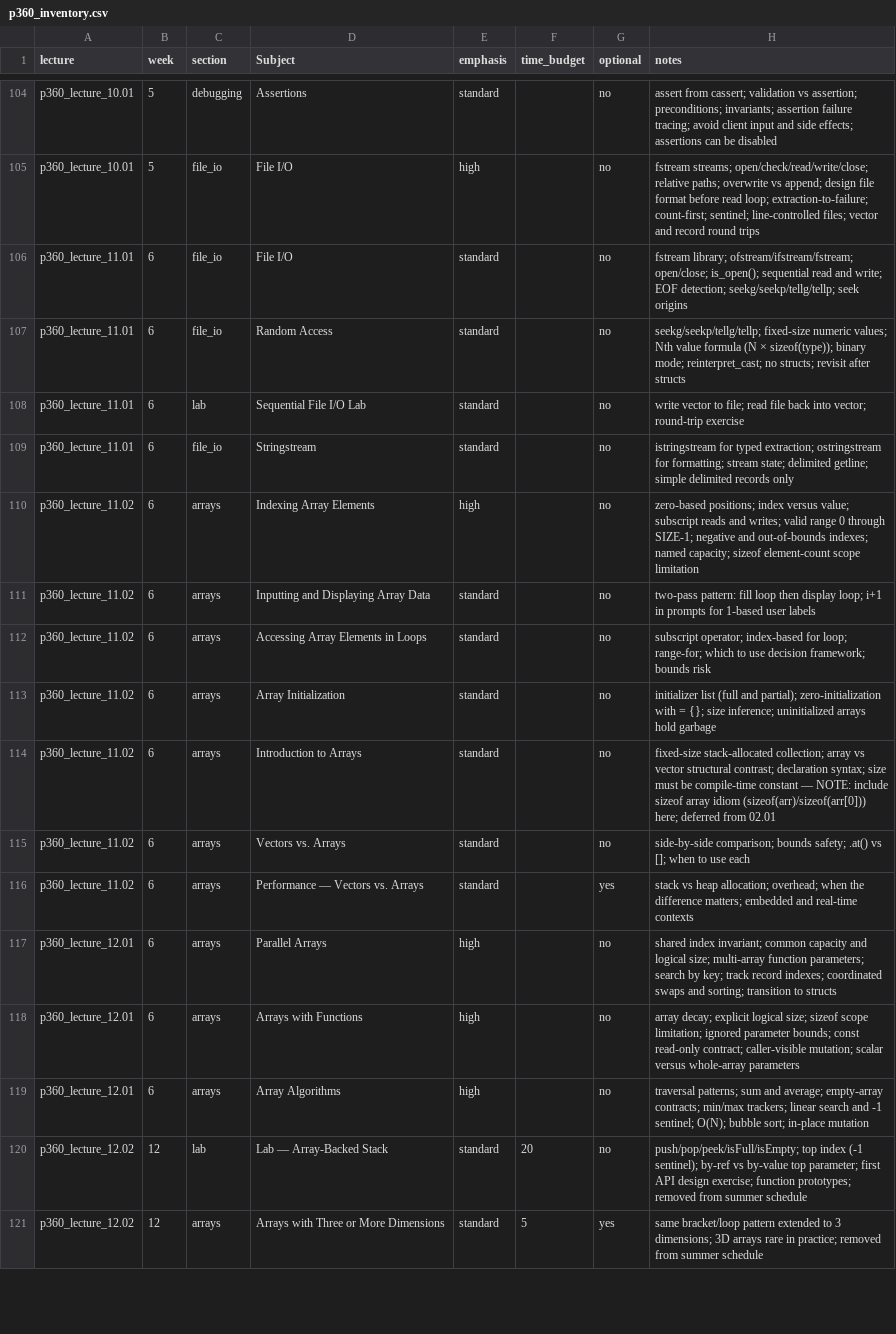
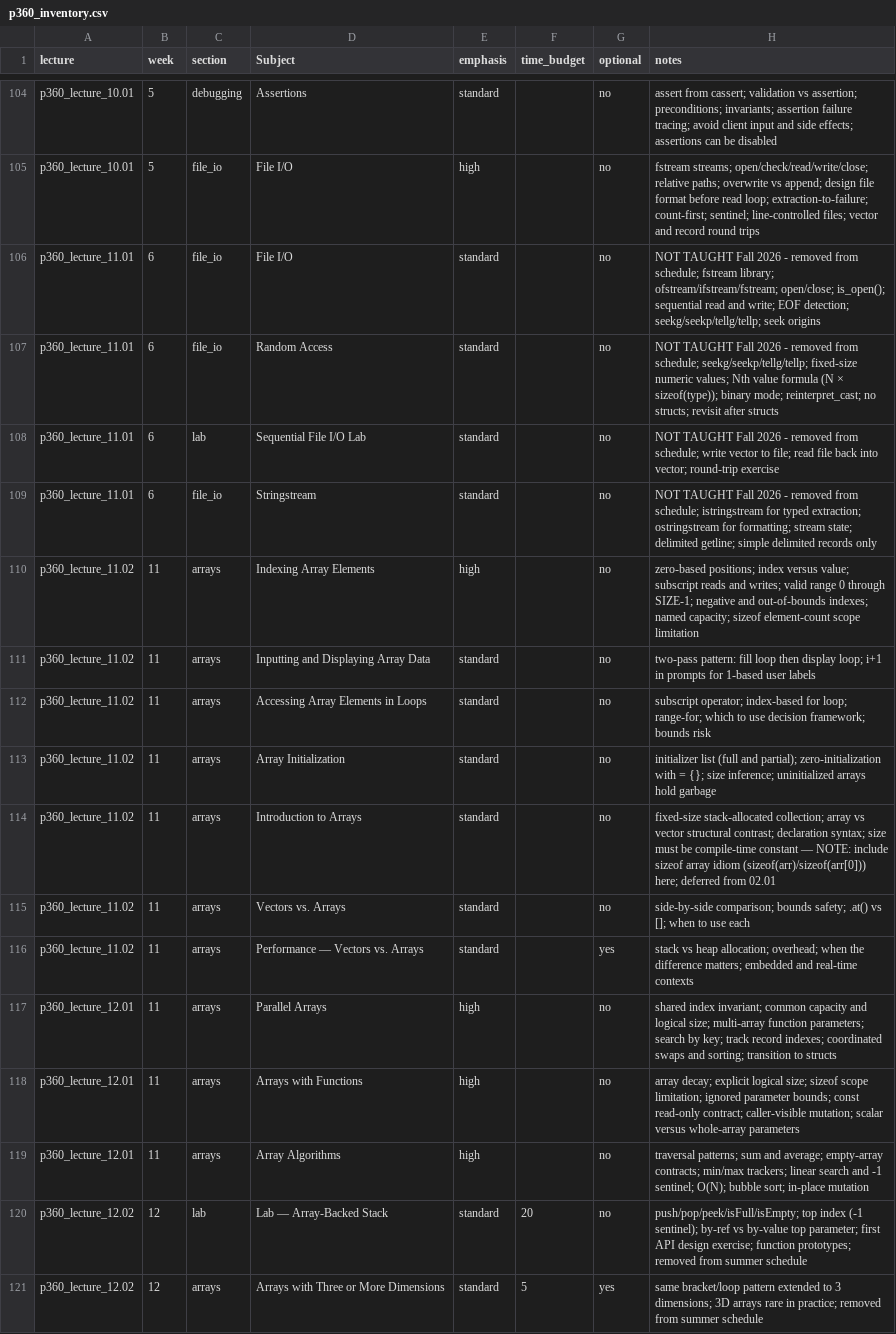
Before and after one commit to 9mytmh5z4p-sketch/CISP360, a CSV file: p360_inventory.csv, drawn as a sheet; only a part is shown, gaps mark what is left out; the diff covers the shown part only; the diff names each change by its address in the sheet, - before the commit and + after, or states it on an @@ line.

```diff
--- a/p360_inventory.csv
+++ b/p360_inventory.csv
-H106 (notes): fstream library;…
+H106 (notes): NOT TAUGHT Fall 2026 - removed from schedule; fstream library;…
-H107 (notes): seekg/seekp/tellg/tellp; fixed-size…
+H107 (notes): NOT TAUGHT Fall 2026 - removed from schedule; seekg/seekp/tellg/tellp; fixed-size…
-H108 (notes): write vector…
+H108 (notes): NOT TAUGHT Fall 2026 - removed from schedule; write vector…
-H109 (notes): istringstream for…
+H109 (notes): NOT TAUGHT Fall 2026 - removed from schedule; istringstream for…
-B110:B119 (week): 6
+B110:B119 (week): 11
```
Also changed, not shown: 49 edited cells elsewhere in this file, p360_lecture_15.02/slide_catalog.csv, 41 other files.
